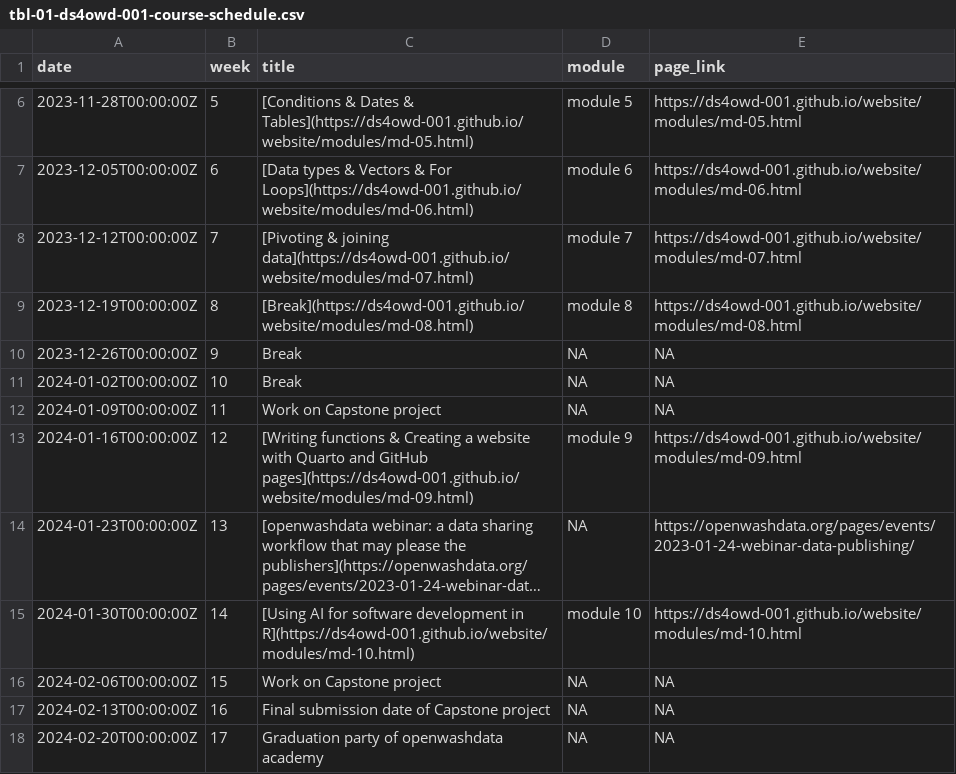
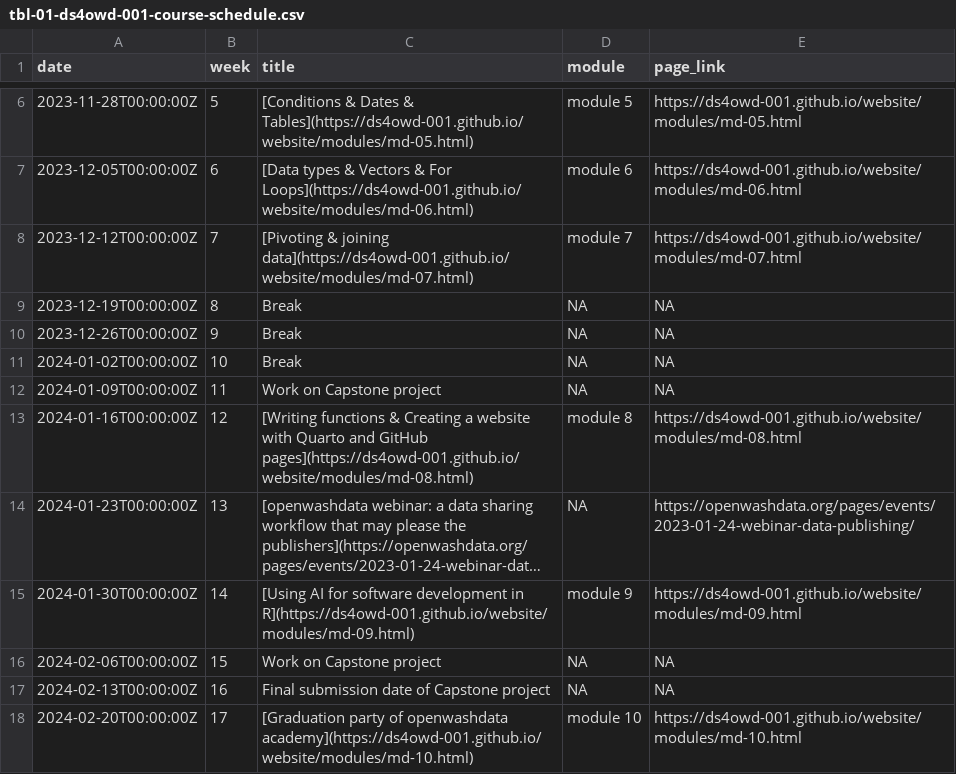
Before and after one commit to rbtl-fs25/website, a CSV file: data/tbl-01-ds4owd-001-course-schedule.csv, drawn as a sheet; only a part is shown, gaps mark what is left out; long unchanged cells end in …; the diff names each change by its address in the sheet, - before the commit and + after, or states it on an @@ line.

```diff
--- a/data/tbl-01-ds4owd-001-course-schedule.csv
+++ b/data/tbl-01-ds4owd-001-course-schedule.csv
-C9 (title): [Break](https://ds4owd-001.github.io/website/modules/md-08.html)
+C9 (title): Break
-D9 (module): module 8
+D9 (module): NA
-E9 (page_link): https://ds4owd-001.github.io/website/modules/md-08.html
+E9 (page_link): NA
-C13 (title): …and GitHub pages](https://ds4owd-001.github.io/website/modules/md-09.html)
+C13 (title): …and GitHub pages](https://ds4owd-001.github.io/website/modules/md-08.html)
-D13 (module): module 9
+D13 (module): module 8
-E13 (page_link): https://ds4owd-001.github.io/website/modules/md-09.html
+E13 (page_link): https://ds4owd-001.github.io/website/modules/md-08.html
-C15 (title): …development in R](https://ds4owd-001.github.io/website/modules/md-10.html)
+C15 (title): …development in R](https://ds4owd-001.github.io/website/modules/md-09.html)
-D15 (module): module 10
+D15 (module): module 9
-E15 (page_link): https://ds4owd-001.github.io/website/modules/md-10.html
+E15 (page_link): https://ds4owd-001.github.io/website/modules/md-09.html
-C18 (title): Graduation party of openwashdata academy
+C18 (title): [Graduation party of openwashdata academy](https://ds4owd-001.github.io/website/modules/md-10.html)
-D18 (module): NA
+D18 (module): module 10
-E18 (page_link): NA
+E18 (page_link): https://ds4owd-001.github.io/website/modules/md-10.html
```
Also changed, not shown: data/tbl-02-ds4owd-001-learning-objectives.csv, 53 other files.
